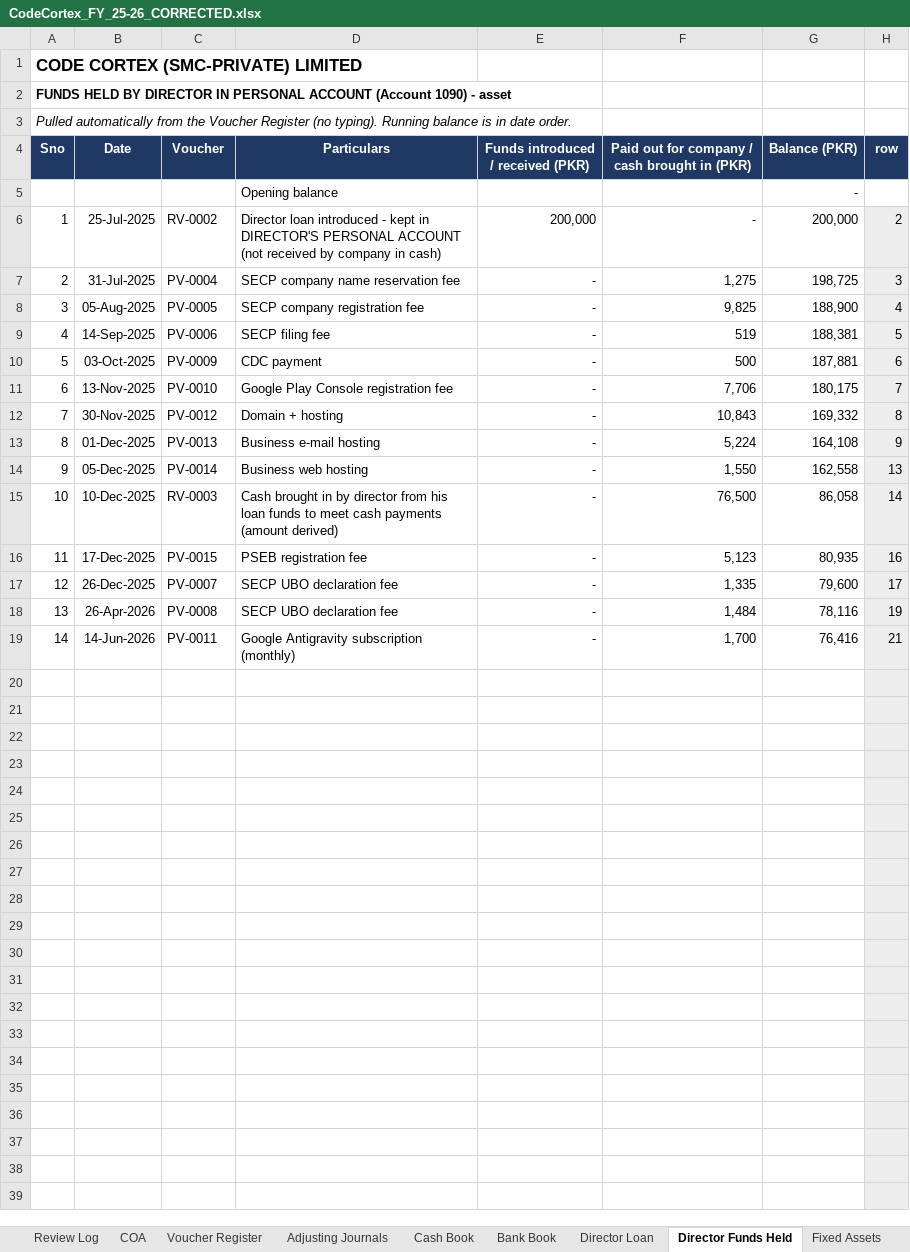
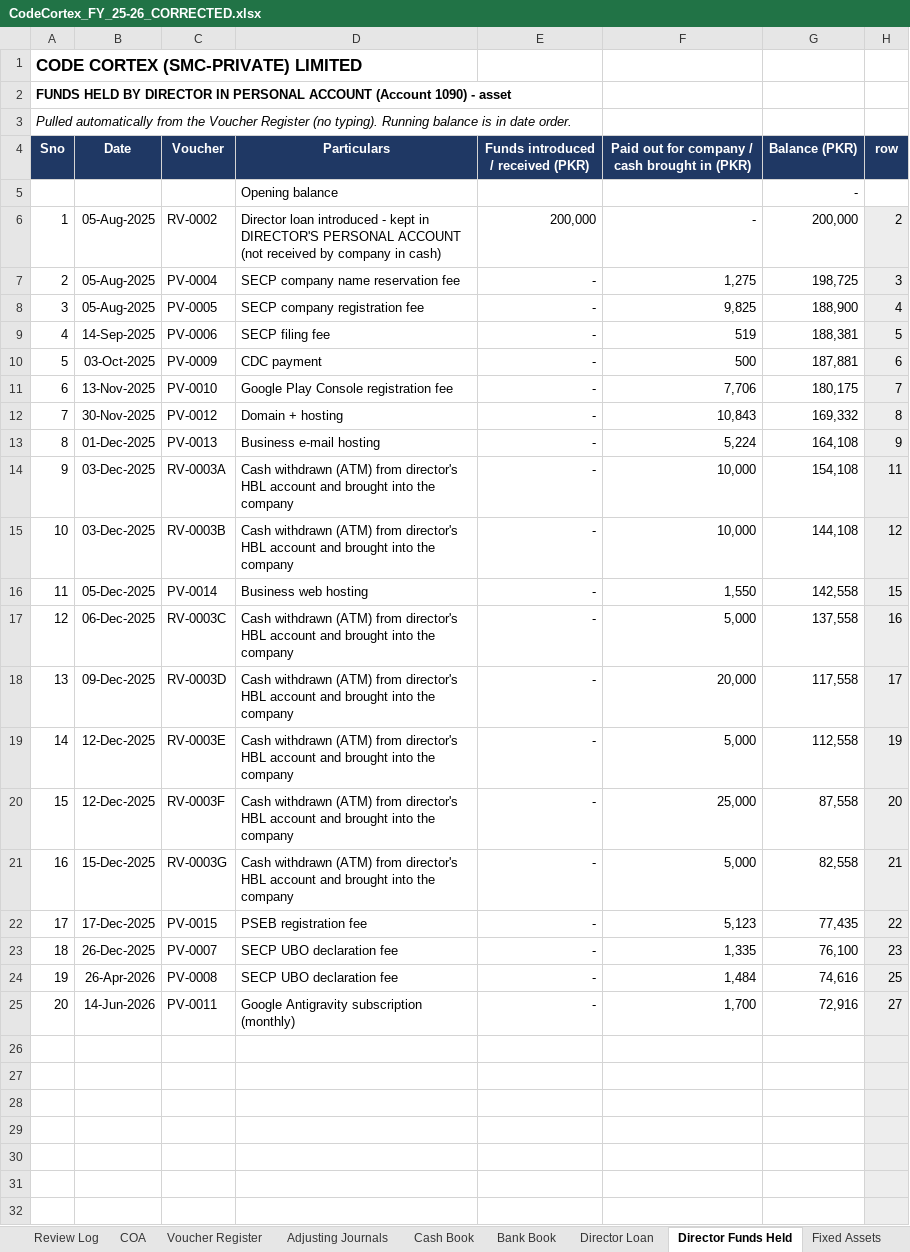
Before and after one commit to CodeCortexDigital/com, an Excel workbook: CodeCortex_FY_25-26_CORRECTED.xlsx, sheet Director Funds Held, drawn as a sheet; only a part is shown; the shorter side is filled out with more unchanged rows; values as stored, in another font and other column widths than the file's, no borders; addresses are those after the commit; the diff covers the shown part only; the diff names each change by its address in the sheet, - before the commit and + after, or states it on an @@ line.

```diff
--- a/CodeCortex_FY_25-26_CORRECTED.xlsx (sheet Director Funds Held)
+++ b/CodeCortex_FY_25-26_CORRECTED.xlsx (sheet Director Funds Held)
-B6 (Date): 25-Jul-2025
+B6 (Date): 05-Aug-2025
-B7 (Date): 31-Jul-2025
+B7 (Date): 05-Aug-2025
-B14 (Date): 05-Dec-2025
+B14 (Date): 03-Dec-2025
-C14 (Voucher): PV-0014
+C14 (Voucher): RV-0003A
-D14 (Particulars): Business web hosting
+D14 (Particulars): Cash withdrawn (ATM) from director's HBL account and brought into the company
-F14: 1,550
+F14: 10,000
-G14 (Balance (PKR)): 162,558
+G14 (Balance (PKR)): 154,108
-H14 (row): 13
+H14 (row): 11
-B15 (Date): 10-Dec-2025
+B15 (Date): 03-Dec-2025
-C15 (Voucher): RV-0003
+C15 (Voucher): RV-0003B
-D15 (Particulars): Cash brought in by director from his loan funds to meet cash payments (amount derived)
+D15 (Particulars): Cash withdrawn (ATM) from director's HBL account and brought into the company
-F15: 76,500
+F15: 10,000
-G15 (Balance (PKR)): 86,058
+G15 (Balance (PKR)): 144,108
-H15 (row): 14
+H15 (row): 12
+row 16: 11 | 05-Dec-2025 | PV-0014 | Business web hosting | - | 1,550 | 142,558 | 15
+row 17: 12 | 06-Dec-2025 | RV-0003C | Cash withdrawn (ATM) from director's HBL account and brought into the company | - | 5,000 | 137,558 | 16
+row 18: 13 | 09-Dec-2025 | RV-0003D | Cash withdrawn (ATM) from director's HBL account and brought into the company | - | 20,000 | 117,558 | 17
+row 19: 14 | 12-Dec-2025 | RV-0003E | Cash withdrawn (ATM) from director's HBL account and brought into the company | - | 5,000 | 112,558 | 19
+row 20: 15 | 12-Dec-2025 | RV-0003F | Cash withdrawn (ATM) from director's HBL account and brought into the company | - | 25,000 | 87,558 | 20
+row 21: 16 | 15-Dec-2025 | RV-0003G | Cash withdrawn (ATM) from director's HBL account and brought into the company | - | 5,000 | 82,558 | 21
-A22 (Sno): 11
+A22 (Sno): 17
-G22 (Balance (PKR)): 80,935
+G22 (Balance (PKR)): 77,435
-H22 (row): 16
+H22 (row): 22
-A23 (Sno): 12
+A23 (Sno): 18
-G23 (Balance (PKR)): 79,600
+G23 (Balance (PKR)): 76,100
-H23 (row): 17
+H23 (row): 23
-A24 (Sno): 13
+A24 (Sno): 19
-G24 (Balance (PKR)): 78,116
+G24 (Balance (PKR)): 74,616
-H24 (row): 19
+H24 (row): 25
-A25 (Sno): 14
+A25 (Sno): 20
-G25 (Balance (PKR)): 76,416
+G25 (Balance (PKR)): 72,916
-H25 (row): 21
+H25 (row): 27
```
Also changed, not shown: 6 removed rows, 2 edited cells and cell formats elsewhere in this sheet, sheet Voucher Register, sheet Cash Book, sheet Checks, sheet Trial Balance, sheet Bank Book, sheet Assumptions, 7 more sheets, formulas that keep their value.
